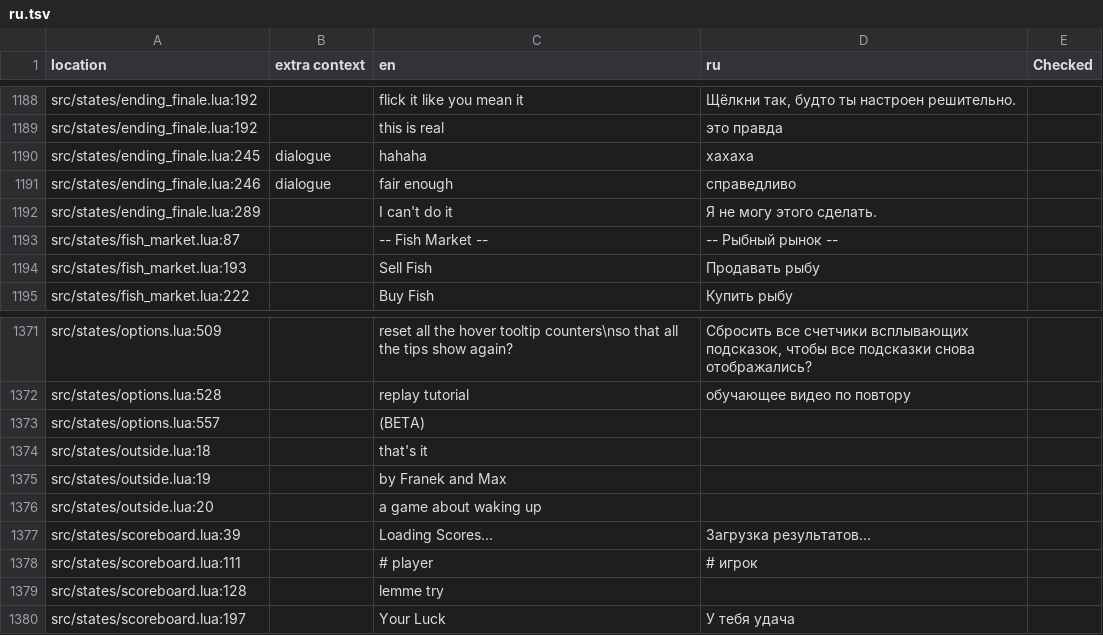
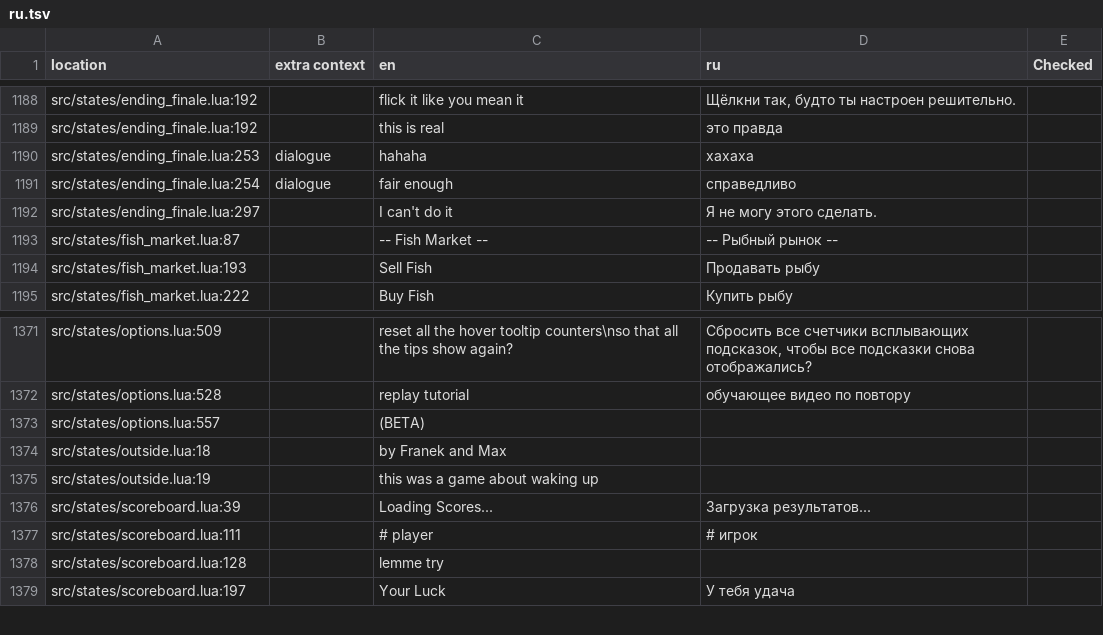
Before and after one commit to 1bardesign/dhne-translation, a TSV file: ru.tsv, drawn as a sheet; only a part is shown, gaps mark what is left out.

Commit message:
synced all sheets with current en strings

```diff
--- a/ru.tsv
+++ b/ru.tsv
@@ -1189,5 +1189,5 @@ src/states/ending_finale.lua:192		flick it like you mean it	Щёлкни так,
 src/states/ending_finale.lua:192		this is real	это правда	
-src/states/ending_finale.lua:245	dialogue	hahaha	хахаха	
-src/states/ending_finale.lua:246	dialogue	fair enough	справедливо	
-src/states/ending_finale.lua:289		I can't do it	Я не могу этого сделать.	
+src/states/ending_finale.lua:253	dialogue	hahaha	хахаха	
+src/states/ending_finale.lua:254	dialogue	fair enough	справедливо	
+src/states/ending_finale.lua:297		I can't do it	Я не могу этого сделать.	
 src/states/fish_market.lua:87		--  Fish Market  --	-- Рыбный рынок --	
@@ -1373,5 +1373,4 @@ src/states/options.lua:528		replay tutorial	обучающее видео по
 src/states/options.lua:557		(BETA)		
-src/states/outside.lua:18		that's it		
-src/states/outside.lua:19		by Franek and Max		
-src/states/outside.lua:20		a game about waking up		
+src/states/outside.lua:18		by Franek and Max		
+src/states/outside.lua:19		this was a game about waking up		
 src/states/scoreboard.lua:39		Loading Scores...	Загрузка результатов...	
```
Also changed, not shown: en.tsv, pl.tsv, 1 other file.
